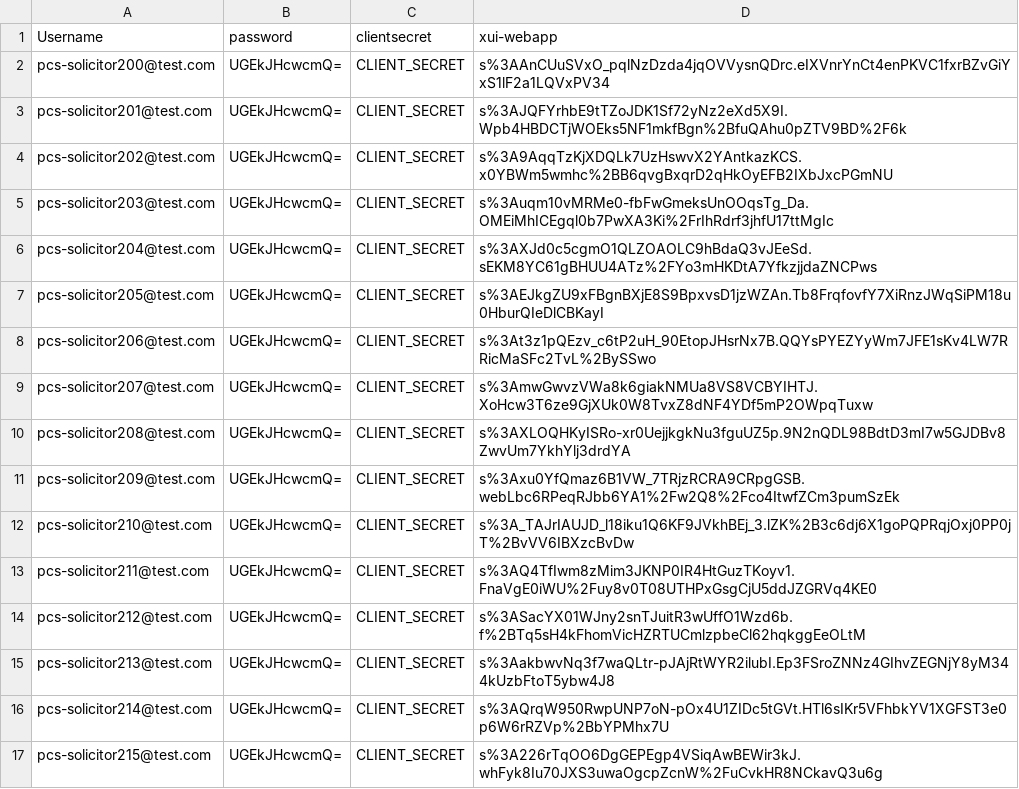
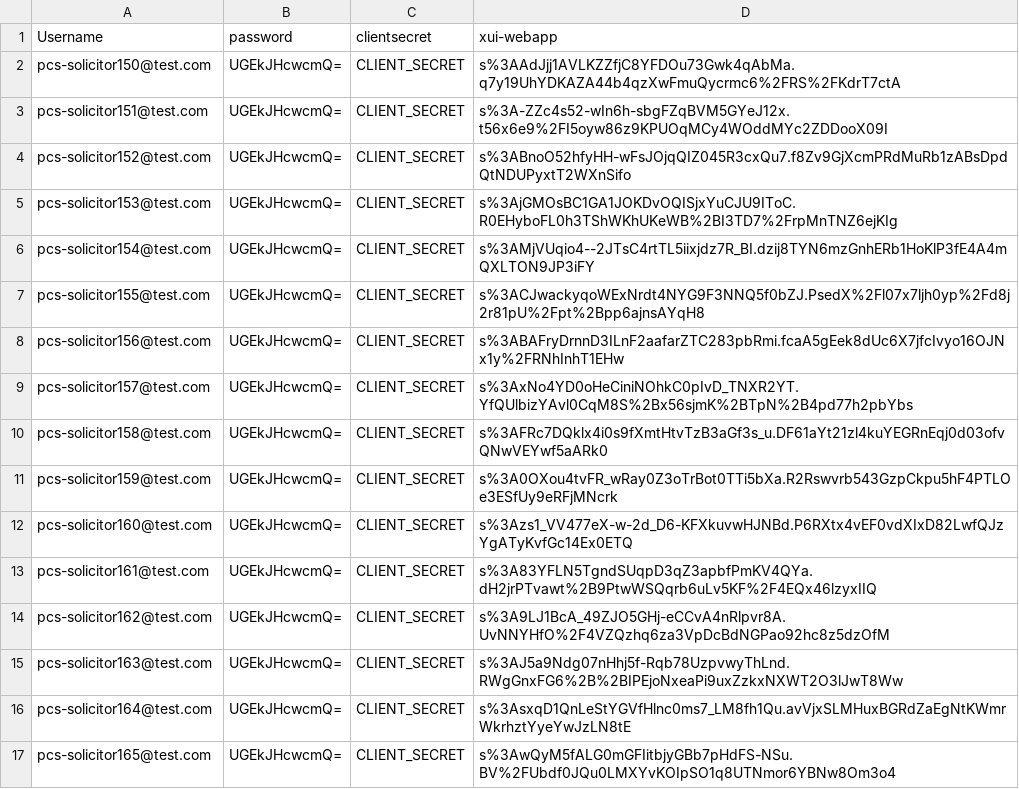
Before and after one commit to hmcts/pcs-performance, a CSV file: scripts/UserJourney/Final_Script_MakeAClaim/userdetails_2.csv, drawn as a sheet; only a part is shown; the diff covers the shown part only.

Commit message:
Uploading Final Make_A_Claim Script. Notice details and events requests has been updated

```diff
--- a/scripts/UserJourney/Final_Script_MakeAClaim/userdetails_2.csv
+++ b/scripts/UserJourney/Final_Script_MakeAClaim/userdetails_2.csv
@@ -1,17 +1,17 @@
 Username,password,clientsecret,xui-webapp
-pcs-solicitor200@test.com,UGEkJHcwcmQ=,CLIENT_SECRET,s%3AAnCUuSVxO_pqlNzDzda4jqOVVysnQDrc.eIXVnrYnCt4enPKVC1fxrBZvGiYxS1lF2a1LQVxPV34
-pcs-solicitor201@test.com,UGEkJHcwcmQ=,CLIENT_SECRET,s%3AJQFYrhbE9tTZoJDK1Sf72yNz2eXd5X9I.Wpb4HBDCTjWOEks5NF1mkfBgn%2BfuQAhu0pZTV9BD%2F6k
-pcs-solicitor202@test.com,UGEkJHcwcmQ=,CLIENT_SECRET,s%3A9AqqTzKjXDQLk7UzHswvX2YAntkazKCS.x0YBWm5wmhc%2BB6qvgBxqrD2qHkOyEFB2IXbJxcPGmNU
-pcs-solicitor203@test.com,UGEkJHcwcmQ=,CLIENT_SECRET,s%3Auqm10vMRMe0-fbFwGmeksUnOOqsTg_Da.OMEiMhICEgql0b7PwXA3Ki%2FrIhRdrf3jhfU17ttMgIc
-pcs-solicitor204@test.com,UGEkJHcwcmQ=,CLIENT_SECRET,s%3AXJd0c5cgmO1QLZOAOLC9hBdaQ3vJEeSd.sEKM8YC61gBHUU4ATz%2FYo3mHKDtA7YfkzjjdaZNCPws
-pcs-solicitor205@test.com,UGEkJHcwcmQ=,CLIENT_SECRET,s%3AEJkgZU9xFBgnBXjE8S9BpxvsD1jzWZAn.Tb8FrqfovfY7XiRnzJWqSiPM18u0HburQIeDlCBKayI
-pcs-solicitor206@test.com,UGEkJHcwcmQ=,CLIENT_SECRET,s%3At3z1pQEzv_c6tP2uH_90EtopJHsrNx7B.QQYsPYEZYyWm7JFE1sKv4LW7RRicMaSFc2TvL%2BySSwo
-pcs-solicitor207@test.com,UGEkJHcwcmQ=,CLIENT_SECRET,s%3AmwGwvzVWa8k6giakNMUa8VS8VCBYIHTJ.XoHcw3T6ze9GjXUk0W8TvxZ8dNF4YDf5mP2OWpqTuxw
-pcs-solicitor208@test.com,UGEkJHcwcmQ=,CLIENT_SECRET,s%3AXLOQHKyISRo-xr0UejjkgkNu3fguUZ5p.9N2nQDL98BdtD3mI7w5GJDBv8ZwvUm7YkhYlj3drdYA
-pcs-solicitor209@test.com,UGEkJHcwcmQ=,CLIENT_SECRET,s%3Axu0YfQmaz6B1VW_7TRjzRCRA9CRpgGSB.webLbc6RPeqRJbb6YA1%2Fw2Q8%2Fco4ItwfZCm3pumSzEk
-pcs-solicitor210@test.com,UGEkJHcwcmQ=,CLIENT_SECRET,s%3A_TAJrIAUJD_l18iku1Q6KF9JVkhBEj_3.lZK%2B3c6dj6X1goPQPRqjOxj0PP0jT%2BvVV6IBXzcBvDw
-pcs-solicitor211@test.com,UGEkJHcwcmQ=,CLIENT_SECRET,s%3AQ4TfIwm8zMim3JKNP0IR4HtGuzTKoyv1.FnaVgE0iWU%2Fuy8v0T08UTHPxGsgCjU5ddJZGRVq4KE0
-pcs-solicitor212@test.com,UGEkJHcwcmQ=,CLIENT_SECRET,s%3ASacYX01WJny2snTJuitR3wUffO1Wzd6b.f%2BTq5sH4kFhomVicHZRTUCmlzpbeCl62hqkggEeOLtM
-pcs-solicitor213@test.com,UGEkJHcwcmQ=,CLIENT_SECRET,s%3AakbwvNq3f7waQLtr-pJAjRtWYR2ilubI.Ep3FSroZNNz4GIhvZEGNjY8yM344kUzbFtoT5ybw4J8
-pcs-solicitor214@test.com,UGEkJHcwcmQ=,CLIENT_SECRET,s%3AQrqW950RwpUNP7oN-pOx4U1ZIDc5tGVt.HTl6sIKr5VFhbkYV1XGFST3e0p6W6rRZVp%2BbYPMhx7U
-pcs-solicitor215@test.com,UGEkJHcwcmQ=,CLIENT_SECRET,s%3A226rTqOO6DgGEPEgp4VSiqAwBEWir3kJ.whFyk8Iu70JXS3uwaOgcpZcnW%2FuCvkHR8NCkavQ3u6g
+pcs-solicitor150@test.com,UGEkJHcwcmQ=,CLIENT_SECRET,s%3AAdJjj1AVLKZZfjC8YFDOu73Gwk4qAbMa.q7y19UhYDKAZA44b4qzXwFmuQycrmc6%2FRS%2FKdrT7ctA
+pcs-solicitor151@test.com,UGEkJHcwcmQ=,CLIENT_SECRET,s%3A-ZZc4s52-wIn6h-sbgFZqBVM5GYeJ12x.t56x6e9%2FI5oyw86z9KPUOqMCy4WOddMYc2ZDDooX09I
+pcs-solicitor152@test.com,UGEkJHcwcmQ=,CLIENT_SECRET,s%3ABnoO52hfyHH-wFsJOjqQIZ045R3cxQu7.f8Zv9GjXcmPRdMuRb1zABsDpdQtNDUPyxtT2WXnSifo
+pcs-solicitor153@test.com,UGEkJHcwcmQ=,CLIENT_SECRET,s%3AjGMOsBC1GA1JOKDvOQISjxYuCJU9IToC.R0EHyboFL0h3TShWKhUKeWB%2BI3TD7%2FrpMnTNZ6ejKIg
+pcs-solicitor154@test.com,UGEkJHcwcmQ=,CLIENT_SECRET,s%3AMjVUqio4--2JTsC4rtTL5iixjdz7R_BI.dzij8TYN6mzGnhERb1HoKlP3fE4A4mQXLTON9JP3iFY
+pcs-solicitor155@test.com,UGEkJHcwcmQ=,CLIENT_SECRET,s%3ACJwackyqoWExNrdt4NYG9F3NNQ5f0bZJ.PsedX%2Fl07x7ljh0yp%2Fd8j2r81pU%2Fpt%2Bpp6ajnsAYqH8
+pcs-solicitor156@test.com,UGEkJHcwcmQ=,CLIENT_SECRET,s%3ABAFryDrnnD3ILnF2aafarZTC283pbRmi.fcaA5gEek8dUc6X7jfcIvyo16OJNx1y%2FRNhInhT1EHw
+pcs-solicitor157@test.com,UGEkJHcwcmQ=,CLIENT_SECRET,s%3AxNo4YD0oHeCiniNOhkC0pIvD_TNXR2YT.YfQUlbizYAvl0CqM8S%2Bx56sjmK%2BTpN%2B4pd77h2pbYbs
+pcs-solicitor158@test.com,UGEkJHcwcmQ=,CLIENT_SECRET,s%3AFRc7DQklx4i0s9fXmtHtvTzB3aGf3s_u.DF61aYt21zl4kuYEGRnEqj0d03ofvQNwVEYwf5aARk0
+pcs-solicitor159@test.com,UGEkJHcwcmQ=,CLIENT_SECRET,s%3A0OXou4tvFR_wRay0Z3oTrBot0TTi5bXa.R2Rswvrb543GzpCkpu5hF4PTLOe3ESfUy9eRFjMNcrk
+pcs-solicitor160@test.com,UGEkJHcwcmQ=,CLIENT_SECRET,s%3Azs1_VV477eX-w-2d_D6-KFXkuvwHJNBd.P6RXtx4vEF0vdXIxD82LwfQJzYgATyKvfGc14Ex0ETQ
+pcs-solicitor161@test.com,UGEkJHcwcmQ=,CLIENT_SECRET,s%3A83YFLN5TgndSUqpD3qZ3apbfPmKV4QYa.dH2jrPTvawt%2B9PtwWSQqrb6uLv5KF%2F4EQx46lzyxIIQ
+pcs-solicitor162@test.com,UGEkJHcwcmQ=,CLIENT_SECRET,s%3A9LJ1BcA_49ZJO5GHj-eCCvA4nRlpvr8A.UvNNYHfO%2F4VZQzhq6za3VpDcBdNGPao92hc8z5dzOfM
+pcs-solicitor163@test.com,UGEkJHcwcmQ=,CLIENT_SECRET,s%3AJ5a9Ndg07nHhj5f-Rqb78UzpvwyThLnd.RWgGnxFG6%2B%2BIPEjoNxeaPi9uxZzkxNXWT2O3lJwT8Ww
+pcs-solicitor164@test.com,UGEkJHcwcmQ=,CLIENT_SECRET,s%3AsxqD1QnLeStYGVfHlnc0ms7_LM8fh1Qu.avVjxSLMHuxBGRdZaEgNtKWmrWkrhztYyeYwJzLN8tE
+pcs-solicitor165@test.com,UGEkJHcwcmQ=,CLIENT_SECRET,s%3AwQyM5fALG0mGFIitbjyGBb7pHdFS-NSu.BV%2FUbdf0JQu0LMXYvKOIpSO1q8UTNmor6YBNw8Om3o4
```
Also changed, not shown: 70 edited cells elsewhere in this file, 11 other files.
